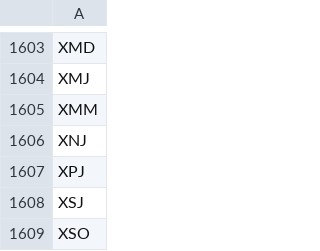
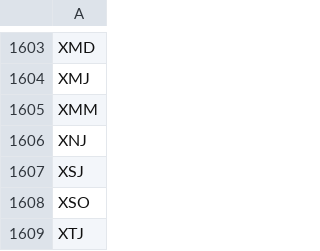
Before and after one commit to luckyphill/StockWatch, a CSV file: watch_list.csv, drawn as a sheet; only a part is shown, gaps mark what is left out; the shorter side is filled out with more unchanged rows.

```diff
--- a/watch_list.csv
+++ b/watch_list.csv
@@ -1606,3 +1606,2 @@ XMM
 XNJ
-XPJ
 XSJ
```
Also changed, not shown: 6 other files.
